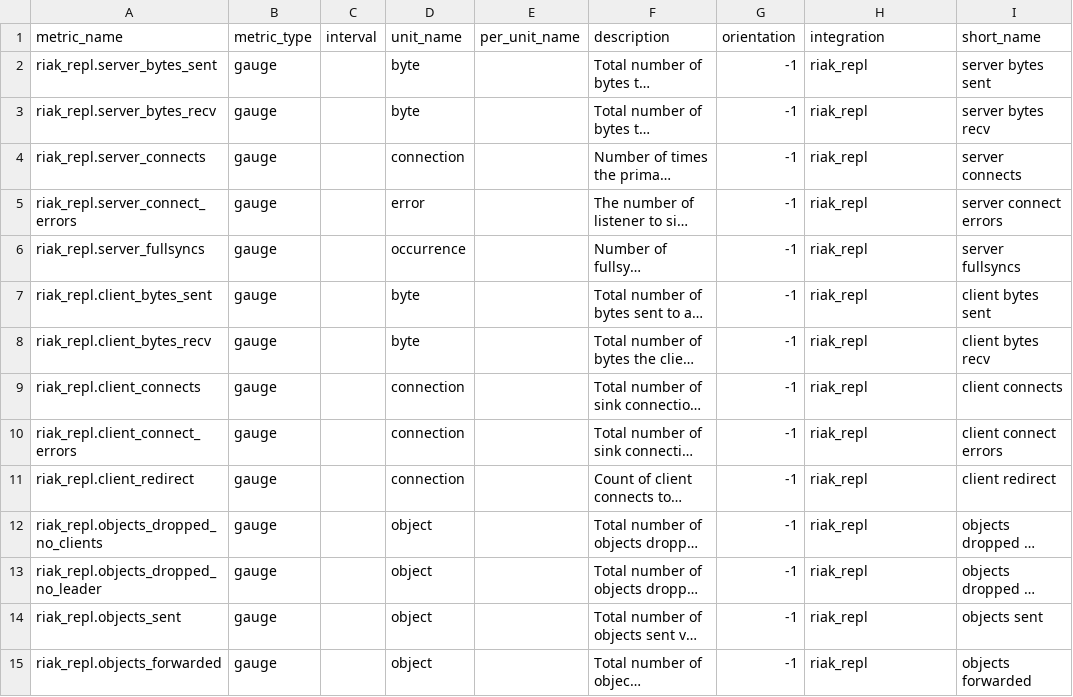
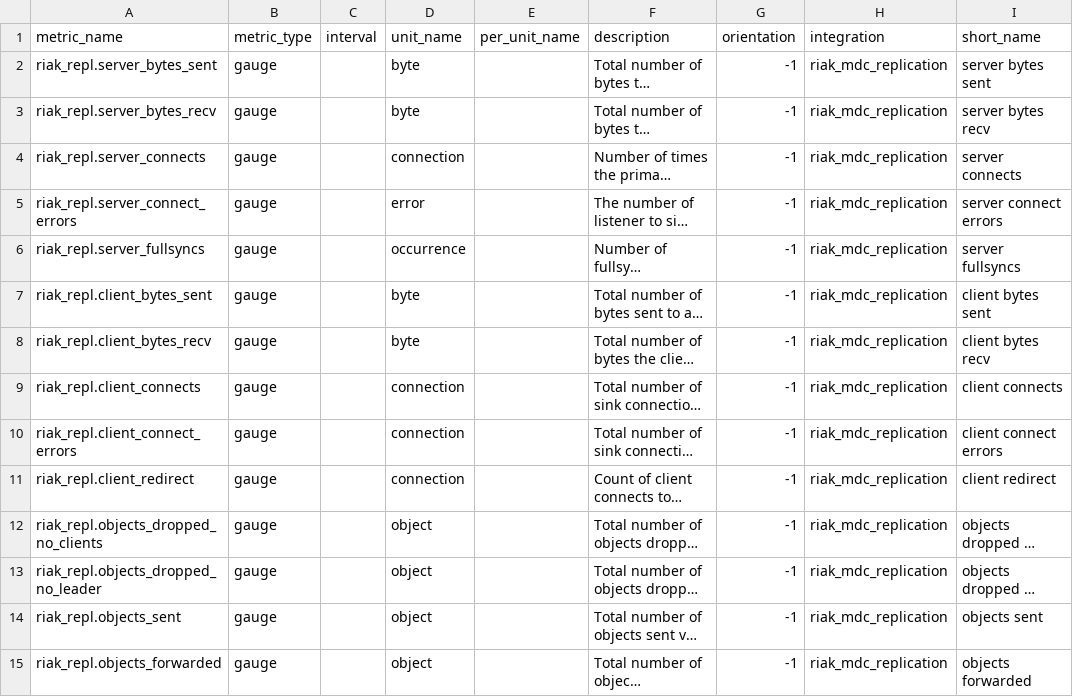
Before and after one commit to DataDog/integrations-extras, a CSV file: riak_repl/metadata.csv, drawn as a sheet; only a part is shown; long unchanged cells end in …; the diff covers the shown part only; the diff names each change by its address in the sheet, - before the commit and + after, or states it on an @@ line.

```diff
--- a/riak_repl/metadata.csv
+++ b/riak_repl/metadata.csv
-H2:H15: riak_repl
+H2:H15: riak_mdc_replication
```
Also changed, not shown: 36 edited cells elsewhere in this file, federatorai/metadata.csv, ping/metadata.csv.
